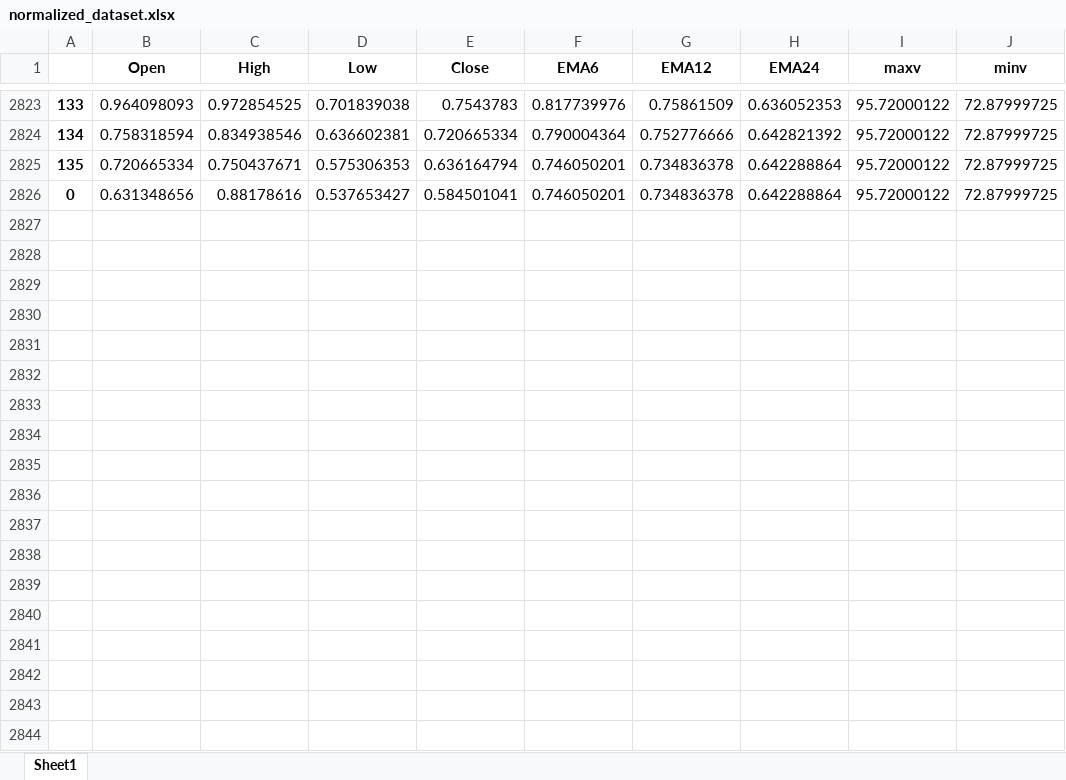
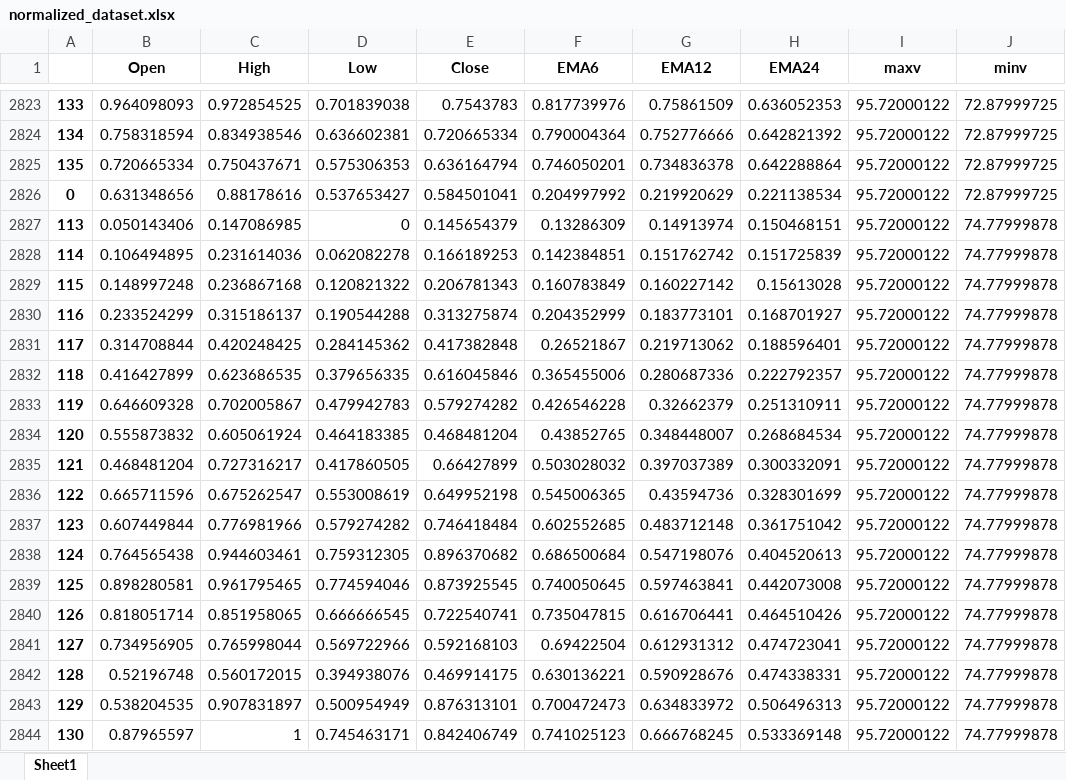
Before and after one commit to webclinic017/StockPricePredictor-eod, an Excel workbook: Excel reports/normalized_dataset.xlsx, sheet Sheet1, drawn as a sheet; only a part is shown, gaps mark what is left out; values as stored, in another font and other column widths than the file's, no borders; the diff covers the shown part only; the diff names each change by its address in the sheet, - before the commit and + after, or states it on an @@ line.

```diff
--- a/Excel reports/normalized_dataset.xlsx (sheet Sheet1)
+++ b/Excel reports/normalized_dataset.xlsx (sheet Sheet1)
-F2826 (EMA6): 0.746050201
+F2826 (EMA6): 0.204997992
-G2826 (EMA12): 0.734836378
+G2826 (EMA12): 0.219920629
-H2826 (EMA24): 0.642288864
+H2826 (EMA24): 0.221138534
+row 2827: 113 | 0.050143406 | 0.147086985 | 0 | 0.145654379 | 0.13286309 | 0.14913974 | 0.150468151 | 95.72000122 | 74.77999878
+row 2828: 114 | 0.106494895 | 0.231614036 | 0.062082278 | 0.166189253 | 0.142384851 | 0.151762742 | 0.151725839 | 95.72000122 | 74.77999878
+row 2829: 115 | 0.148997248 | 0.236867168 | 0.120821322 | 0.206781343 | 0.160783849 | 0.160227142 | 0.15613028 | 95.72000122 | 74.77999878
+row 2830: 116 | 0.233524299 | 0.315186137 | 0.190544288 | 0.313275874 | 0.204352999 | 0.183773101 | 0.168701927 | 95.72000122 | 74.77999878
+row 2831: 117 | 0.314708844 | 0.420248425 | 0.284145362 | 0.417382848 | 0.26521867 | 0.219713062 | 0.188596401 | 95.72000122 | 74.77999878
+row 2832: 118 | 0.416427899 | 0.623686535 | 0.379656335 | 0.616045846 | 0.365455006 | 0.280687336 | 0.222792357 | 95.72000122 | 74.77999878
+row 2833: 119 | 0.646609328 | 0.702005867 | 0.479942783 | 0.579274282 | 0.426546228 | 0.32662379 | 0.251310911 | 95.72000122 | 74.77999878
+row 2834: 120 | 0.555873832 | 0.605061924 | 0.464183385 | 0.468481204 | 0.43852765 | 0.348448007 | 0.268684534 | 95.72000122 | 74.77999878
+row 2835: 121 | 0.468481204 | 0.727316217 | 0.417860505 | 0.66427899 | 0.503028032 | 0.397037389 | 0.300332091 | 95.72000122 | 74.77999878
+row 2836: 122 | 0.665711596 | 0.675262547 | 0.553008619 | 0.649952198 | 0.545006365 | 0.43594736 | 0.328301699 | 95.72000122 | 74.77999878
+row 2837: 123 | 0.607449844 | 0.776981966 | 0.579274282 | 0.746418484 | 0.602552685 | 0.483712148 | 0.361751042 | 95.72000122 | 74.77999878
+row 2838: 124 | 0.764565438 | 0.944603461 | 0.759312305 | 0.896370682 | 0.686500684 | 0.547198076 | 0.404520613 | 95.72000122 | 74.77999878
+row 2839: 125 | 0.898280581 | 0.961795465 | 0.774594046 | 0.873925545 | 0.740050645 | 0.597463841 | 0.442073008 | 95.72000122 | 74.77999878
+row 2840: 126 | 0.818051714 | 0.851958065 | 0.666666545 | 0.722540741 | 0.735047815 | 0.616706441 | 0.464510426 | 95.72000122 | 74.77999878
+row 2841: 127 | 0.734956905 | 0.765998044 | 0.569722966 | 0.592168103 | 0.69422504 | 0.612931312 | 0.474723041 | 95.72000122 | 74.77999878
+row 2842: 128 | 0.52196748 | 0.560172015 | 0.394938076 | 0.469914175 | 0.630136221 | 0.590928676 | 0.474338331 | 95.72000122 | 74.77999878
+row 2843: 129 | 0.538204535 | 0.907831897 | 0.500954949 | 0.876313101 | 0.700472473 | 0.634833972 | 0.506496313 | 95.72000122 | 74.77999878
+row 2844: 130 | 0.87965597 | 1 | 0.745463171 | 0.842406749 | 0.741025123 | 0.666768245 | 0.533369148 | 95.72000122 | 74.77999878
```
Also changed, not shown: 32 added rows elsewhere in this sheet, Excel reports/Performance_report.xlsx, Excel reports/mrk_windowed_dataset.xlsx, 10 other files.
